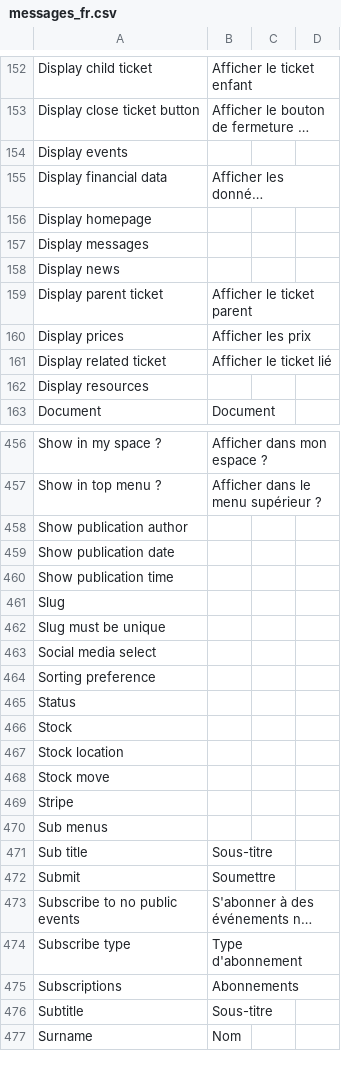
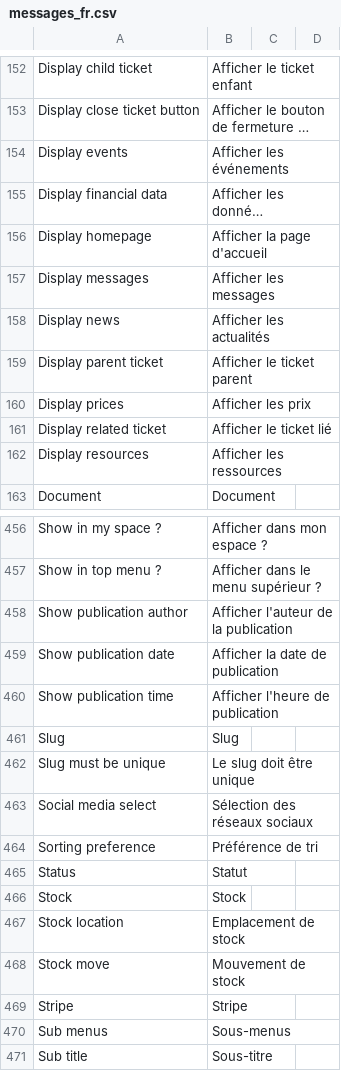
Before and after one commit to axelor/axelor-portal, a CSV file: src/main/resources/i18n/messages_fr.csv, drawn as a sheet; only a part is shown, gaps mark what is left out; the shorter side is filled out with more unchanged rows; long unchanged cells end in …; the diff covers the shown part only; the diff names each change by its address in the sheet, - before the commit and + after, or states it on an @@ line.

```diff
--- a/src/main/resources/i18n/messages_fr.csv
+++ b/src/main/resources/i18n/messages_fr.csv
-B154: (empty)
+B154: Afficher les événements
-B156: (empty)
+B156: Afficher la page d'accueil
-B157: (empty)
+B157: Afficher les messages
-B158: (empty)
+B158: Afficher les actualités
-B162: (empty)
+B162: Afficher les ressources
-B458: (empty)
+B458: Afficher l'auteur de la publication
-B459: (empty)
+B459: Afficher la date de publication
-B460: (empty)
+B460: Afficher l'heure de publication
-B461: (empty)
+B461: Slug
-B462: (empty)
+B462: Le slug doit être unique
-B463: (empty)
+B463: Sélection des réseaux sociaux
-B464: (empty)
+B464: Préférence de tri
-B465: (empty)
+B465: Statut
-B466: (empty)
+B466: Stock
-B467: (empty)
+B467: Emplacement de stock
-B468: (empty)
+B468: Mouvement de stock
-B469: (empty)
+B469: Stripe
-B470: (empty)
+B470: Sous-menus
```
Also changed, not shown: 74 edited cells elsewhere in this file.
